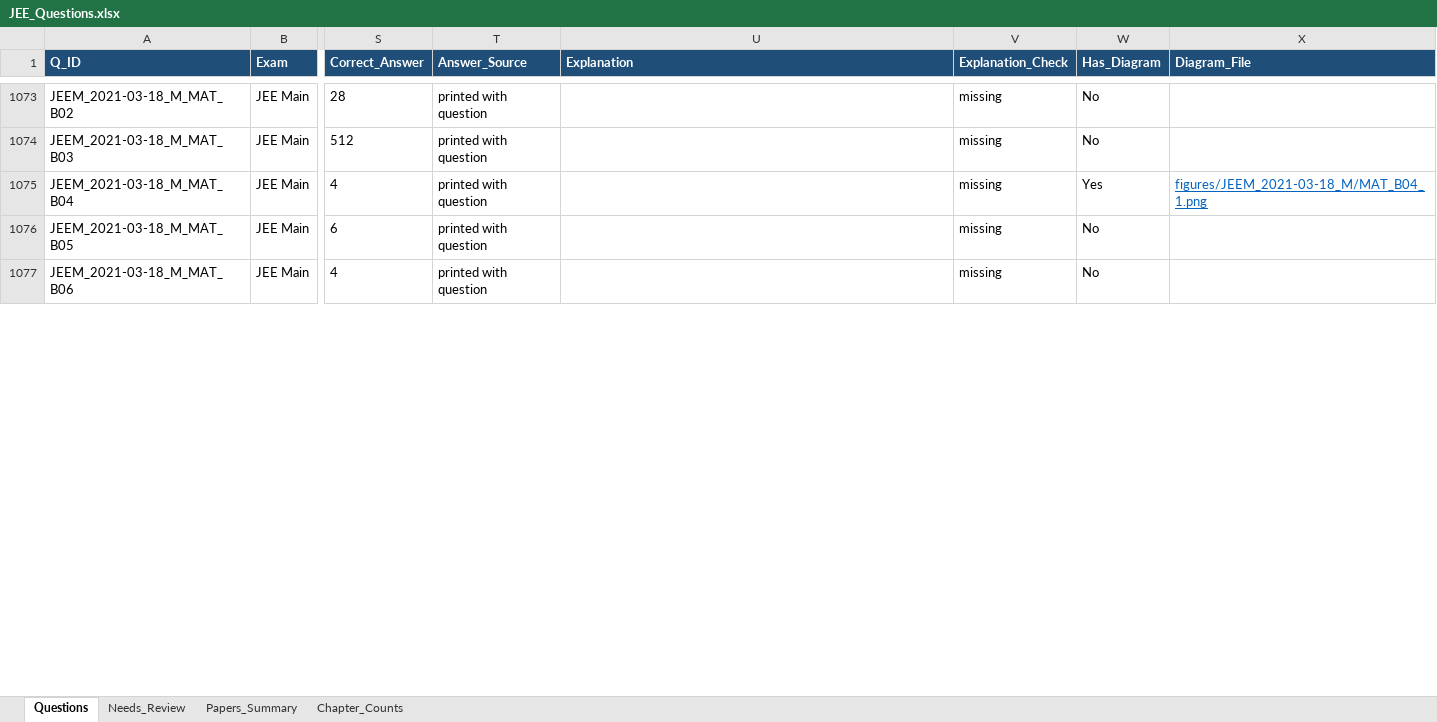
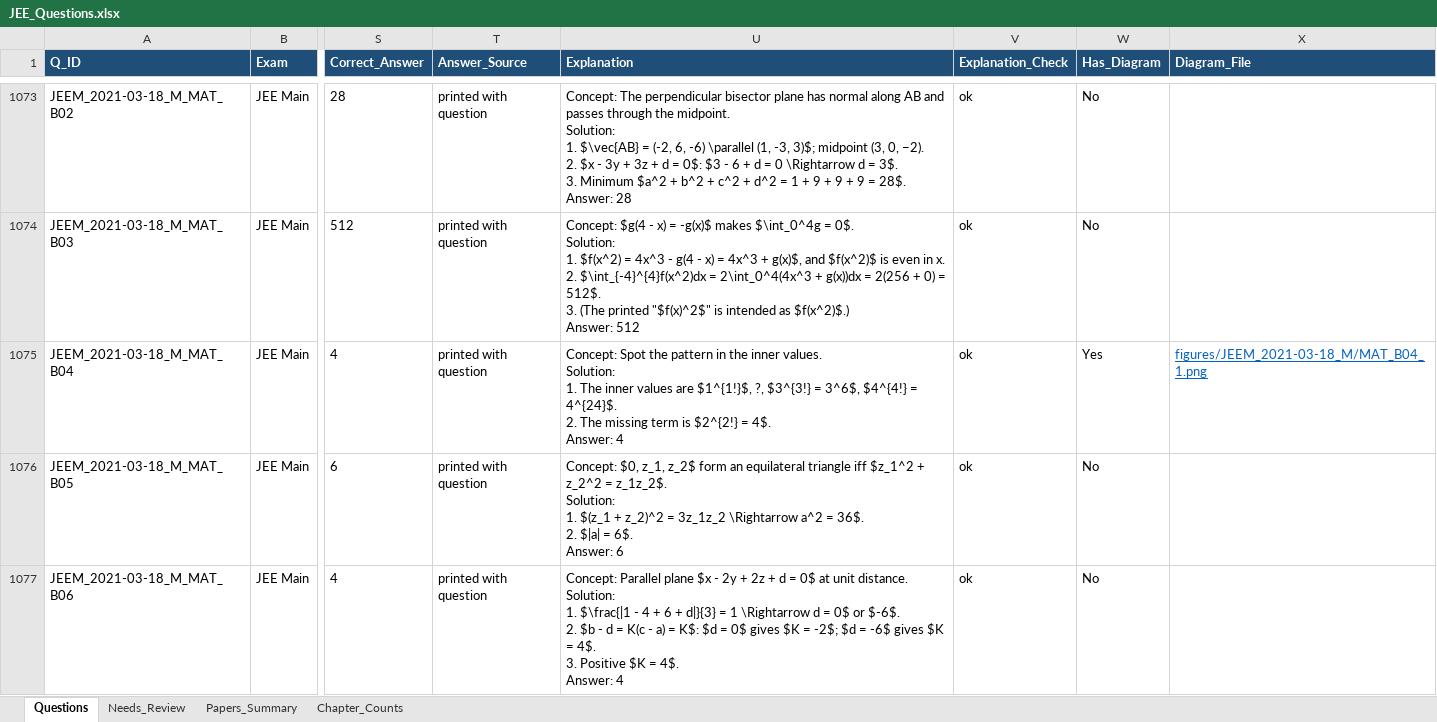
Before and after one commit to RohitBopche/IIT-JEE, an Excel workbook: output/JEE_Questions.xlsx, sheet Questions, drawn as a sheet; only a part is shown, gaps mark what is left out; values as stored, in another font and other column widths than the file's, no borders; ↵ is a line break in a cell; the diff covers the shown part only; the diff names each change by its address in the sheet, - before the commit and + after, or states it on an @@ line.

```diff
--- a/output/JEE_Questions.xlsx (sheet Questions)
+++ b/output/JEE_Questions.xlsx (sheet Questions)
-U1073 (Explanation): (empty)
+U1073 (Explanation): Concept: The perpendicular bisector plane has normal along AB and passes through the midpoint. ↵ Solution: ↵ 1. $\vec{AB} = (-2, 6, -6) \parallel (1, -3, 3)$; midpoint (3, 0, −2). ↵ 2. $x - 3y + 3z + d = 0$: $3 - 6 + d = 0 \Rightarrow d = 3$. ↵ 3. Minimum $a^2 + b^2 + c^2 + d^2 = 1 + 9 + 9 + 9 = 28$. ↵ Answer: 28
-V1073:V1077 (Explanation_Check): missing
+V1073:V1077 (Explanation_Check): ok
-U1074 (Explanation): (empty)
+U1074 (Explanation): Concept: $g(4 - x) = -g(x)$ makes $\int_0^4g = 0$. ↵ Solution: ↵ 1. $f(x^2) = 4x^3 - g(4 - x) = 4x^3 + g(x)$, and $f(x^2)$ is even in x. ↵ 2. $\int_{-4}^{4}f(x^2)dx = 2\int_0^4(4x^3 + g(x))dx = 2(256 + 0) = 512$. ↵ 3. (The printed "$f(x)^2$" is intended as $f(x^2)$.) ↵ Answer: 512
-U1075 (Explanation): (empty)
+U1075 (Explanation): Concept: Spot the pattern in the inner values. ↵ Solution: ↵ 1. The inner values are $1^{1!}$, ?, $3^{3!} = 3^6$, $4^{4!} = 4^{24}$. ↵ 2. The missing term is $2^{2!} = 4$. ↵ Answer: 4
-U1076 (Explanation): (empty)
+U1076 (Explanation): Concept: $0, z_1, z_2$ form an equilateral triangle iff $z_1^2 + z_2^2 = z_1z_2$. ↵ Solution: ↵ 1. $(z_1 + z_2)^2 = 3z_1z_2 \Rightarrow a^2 = 36$. ↵ 2. $|a| = 6$. ↵ Answer: 6
-U1077 (Explanation): (empty)
+U1077 (Explanation): Concept: Parallel plane $x - 2y + 2z + d = 0$ at unit distance. ↵ Solution: ↵ 1. $\frac{|1 - 4 + 6 + d|}{3} = 1 \Rightarrow d = 0$ or $-6$. ↵ 2. $b - d = K(c - a) = K$: $d = 0$ gives $K = -2$; $d = -6$ gives $K = 4$. ↵ 3. Positive $K = 4$. ↵ Answer: 4
```
Also changed, not shown: 173 edited cells elsewhere in this sheet, sheet Papers_Summary, 6 other files.
